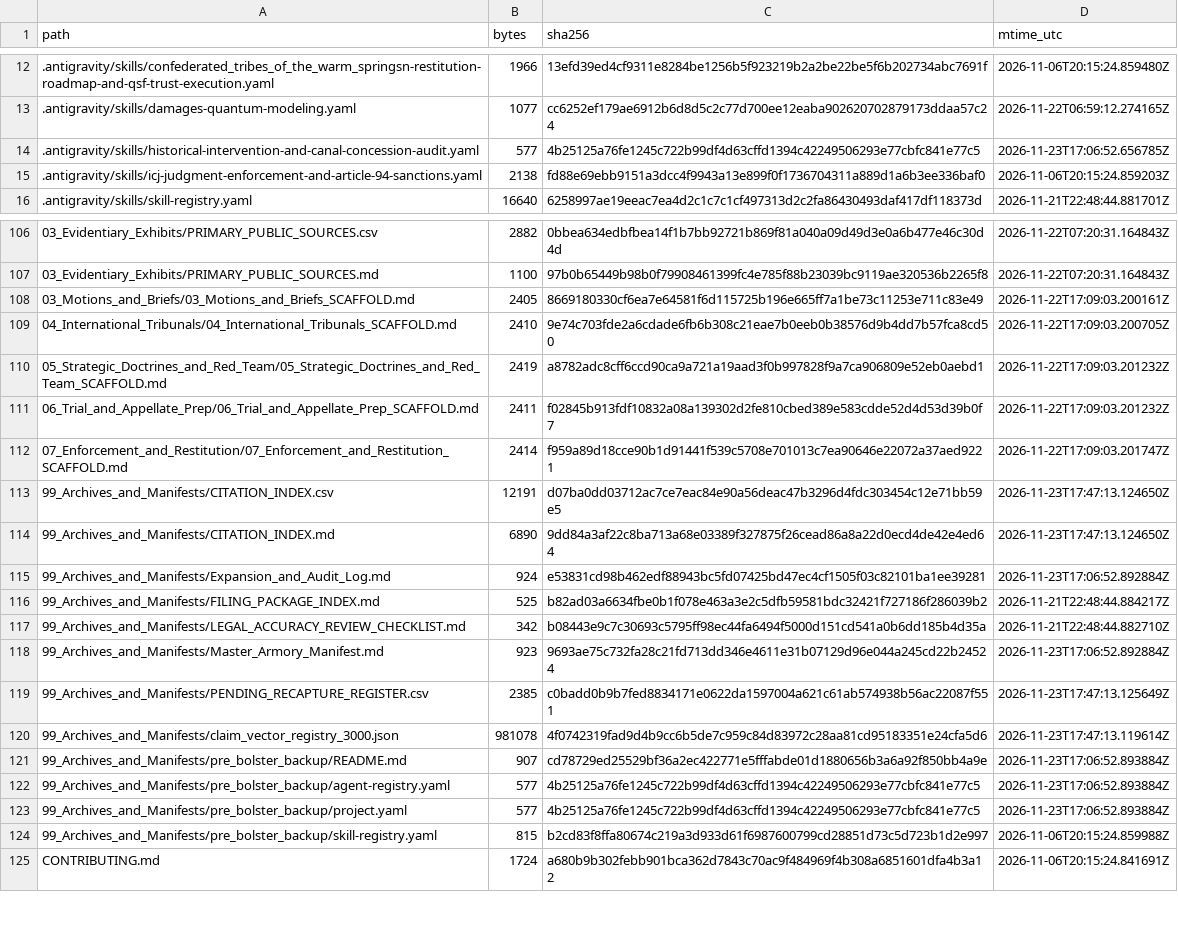
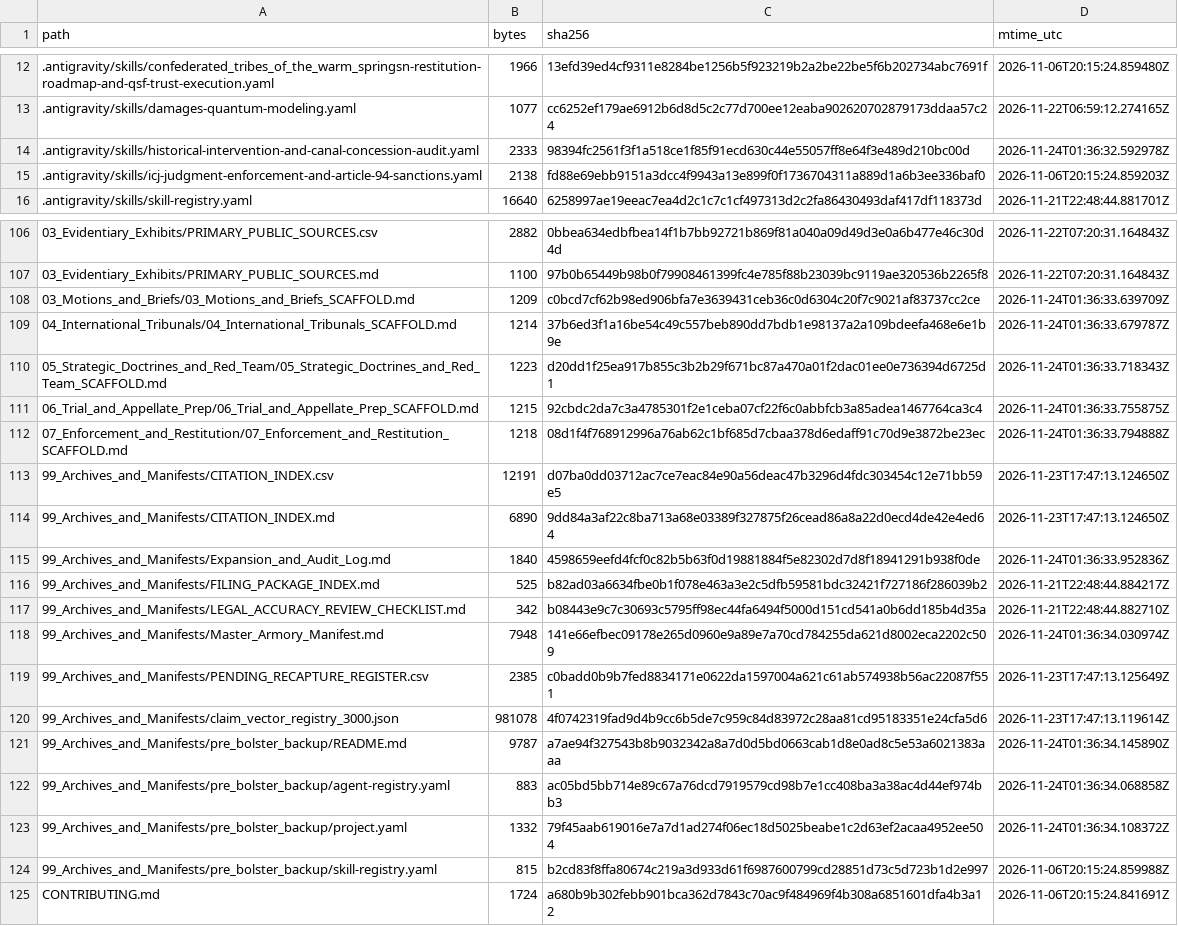
Before and after one commit to GlobalRestitutionAlliance/turtle-island-us-or-confederated-tribes-of-the-warm-springs--master-litigation, a CSV file: 99_Archives_and_Manifests/MANIFEST_SHA256.csv, drawn as a sheet; only a part is shown, gaps mark what is left out; the diff covers the shown part only.

```diff
--- a/99_Archives_and_Manifests/MANIFEST_SHA256.csv
+++ b/99_Archives_and_Manifests/MANIFEST_SHA256.csv
@@ -13,3 +13,3 @@ path,bytes,sha256,mtime_utc
 .antigravity/skills/damages-quantum-modeling.yaml,1077,cc6252ef179ae6912b6d8d5c2c77d700ee12eaba902620702879173ddaa57c24,2026-11-22T06:59:12.274165Z
-.antigravity/skills/historical-intervention-and-canal-concession-audit.yaml,577,4b25125a76fe1245c722b99df4d63cffd1394c42249506293e77cbfc841e77c5,2026-11-23T17:06:52.656785Z
+.antigravity/skills/historical-intervention-and-canal-concession-audit.yaml,2333,98394fc2561f3f1a518ce1f85f91ecd630c44e55057ff8e64f3e489d210bc00d,2026-11-24T01:36:32.592978Z
 .antigravity/skills/icj-judgment-enforcement-and-article-94-sanctions.yaml,2138,fd88e69ebb9151a3dcc4f9943a13e899f0f1736704311a889d1a6b3ee336baf0,2026-11-06T20:15:24.859203Z
@@ -107,18 +107,18 @@ path,bytes,sha256,mtime_utc
 03_Evidentiary_Exhibits/PRIMARY_PUBLIC_SOURCES.md,1100,97b0b65449b98b0f79908461399fc4e785f88b23039bc9119ae320536b2265f8,2026-11-22T07:20:31.164843Z
-03_Motions_and_Briefs/03_Motions_and_Briefs_SCAFFOLD.md,2405,8669180330cf6ea7e64581f6d115725b196e665ff7a1be73c11253e711c83e49,2026-11-22T17:09:03.200161Z
-04_International_Tribunals/04_International_Tribunals_SCAFFOLD.md,2410,9e74c703fde2a6cdade6fb6b308c21eae7b0eeb0b38576d9b4dd7b57fca8cd50,2026-11-22T17:09:03.200705Z
-05_Strategic_Doctrines_and_Red_Team/05_Strategic_Doctrines_and_Red_Team_SCAFFOLD.md,2419,a8782adc8cff6ccd90ca9a721a19aad3f0b997828f9a7ca906809e52eb0aebd1,2026-11-22T17:09:03.201232Z
-06_Trial_and_Appellate_Prep/06_Trial_and_Appellate_Prep_SCAFFOLD.md,2411,f02845b913fdf10832a08a139302d2fe810cbed389e583cdde52d4d53d39b0f7,2026-11-22T17:09:03.201232Z
-07_Enforcement_and_Restitution/07_Enforcement_and_Restitution_SCAFFOLD.md,2414,f959a89d18cce90b1d91441f539c5708e701013c7ea90646e22072a37aed9221,2026-11-22T17:09:03.201747Z
+03_Motions_and_Briefs/03_Motions_and_Briefs_SCAFFOLD.md,1209,c0bcd7cf62b98ed906bfa7e3639431ceb36c0d6304c20f7c9021af83737cc2ce,2026-11-24T01:36:33.639709Z
+04_International_Tribunals/04_International_Tribunals_SCAFFOLD.md,1214,37b6ed3f1a16be54c49c557beb890dd7bdb1e98137a2a109bdeefa468e6e1b9e,2026-11-24T01:36:33.679787Z
+05_Strategic_Doctrines_and_Red_Team/05_Strategic_Doctrines_and_Red_Team_SCAFFOLD.md,1223,d20dd1f25ea917b855c3b2b29f671bc87a470a01f2dac01ee0e736394d6725d1,2026-11-24T01:36:33.718343Z
+06_Trial_and_Appellate_Prep/06_Trial_and_Appellate_Prep_SCAFFOLD.md,1215,92cbdc2da7c3a4785301f2e1ceba07cf22f6c0abbfcb3a85adea1467764ca3c4,2026-11-24T01:36:33.755875Z
+07_Enforcement_and_Restitution/07_Enforcement_and_Restitution_SCAFFOLD.md,1218,08d1f4f768912996a76ab62c1bf685d7cbaa378d6edaff91c70d9e3872be23ec,2026-11-24T01:36:33.794888Z
 99_Archives_and_Manifests/CITATION_INDEX.csv,12191,d07ba0dd03712ac7ce7eac84e90a56deac47b3296d4fdc303454c12e71bb59e5,2026-11-23T17:47:13.124650Z
 99_Archives_and_Manifests/CITATION_INDEX.md,6890,9dd84a3af22c8ba713a68e03389f327875f26cead86a8a22d0ecd4de42e4ed64,2026-11-23T17:47:13.124650Z
-99_Archives_and_Manifests/Expansion_and_Audit_Log.md,924,e53831cd98b462edf88943bc5fd07425bd47ec4cf1505f03c82101ba1ee39281,2026-11-23T17:06:52.892884Z
+99_Archives_and_Manifests/Expansion_and_Audit_Log.md,1840,4598659eefd4fcf0c82b5b63f0d19881884f5e82302d7d8f18941291b938f0de,2026-11-24T01:36:33.952836Z
 99_Archives_and_Manifests/FILING_PACKAGE_INDEX.md,525,b82ad03a6634fbe0b1f078e463a3e2c5dfb59581bdc32421f727186f286039b2,2026-11-21T22:48:44.884217Z
 99_Archives_and_Manifests/LEGAL_ACCURACY_REVIEW_CHECKLIST.md,342,b08443e9c7c30693c5795ff98ec44fa6494f5000d151cd541a0b6dd185b4d35a,2026-11-21T22:48:44.882710Z
-99_Archives_and_Manifests/Master_Armory_Manifest.md,923,9693ae75c732fa28c21fd713dd346e4611e31b07129d96e044a245cd22b24524,2026-11-23T17:06:52.892884Z
+99_Archives_and_Manifests/Master_Armory_Manifest.md,7948,141e66efbec09178e265d0960e9a89e7a70cd784255da621d8002eca2202c509,2026-11-24T01:36:34.030974Z
 99_Archives_and_Manifests/PENDING_RECAPTURE_REGISTER.csv,2385,c0badd0b9b7fed8834171e0622da1597004a621c61ab574938b56ac22087f551,2026-11-23T17:47:13.125649Z
 99_Archives_and_Manifests/claim_vector_registry_3000.json,981078,4f0742319fad9d4b9cc6b5de7c959c84d83972c28aa81cd95183351e24cfa5d6,2026-11-23T17:47:13.119614Z
-99_Archives_and_Manifests/pre_bolster_backup/README.md,907,cd78729ed25529bf36a2ec422771e5fffabde01d1880656b3a6a92f850bb4a9e,2026-11-23T17:06:52.893884Z
-99_Archives_and_Manifests/pre_bolster_backup/agent-registry.yaml,577,4b25125a76fe1245c722b99df4d63cffd1394c42249506293e77cbfc841e77c5,2026-11-23T17:06:52.893884Z
-99_Archives_and_Manifests/pre_bolster_backup/project.yaml,577,4b25125a76fe1245c722b99df4d63cffd1394c42249506293e77cbfc841e77c5,2026-11-23T17:06:52.893884Z
+99_Archives_and_Manifests/pre_bolster_backup/README.md,9787,a7ae94f327543b8b9032342a8a7d0d5bd0663cab1d8e0ad8c5e53a6021383aaa,2026-11-24T01:36:34.145890Z
+99_Archives_and_Manifests/pre_bolster_backup/agent-registry.yaml,883,ac05bd5bb714e89c67a76dcd7919579cd98b7e1cc408ba3a38ac4d44ef974bb3,2026-11-24T01:36:34.068858Z
+99_Archives_and_Manifests/pre_bolster_backup/project.yaml,1332,79f45aab619016e7a7d1ad274f06ec18d5025beabe1c2d63ef2acaa4952ee504,2026-11-24T01:36:34.108372Z
 99_Archives_and_Manifests/pre_bolster_backup/skill-registry.yaml,815,b2cd83f8ffa80674c219a3d933d61f6987600799cd28851d73c5d723b1d2e997,2026-11-06T20:15:24.859988Z
```
Also changed, not shown: 77 edited cells elsewhere in this file, 37 other files.
